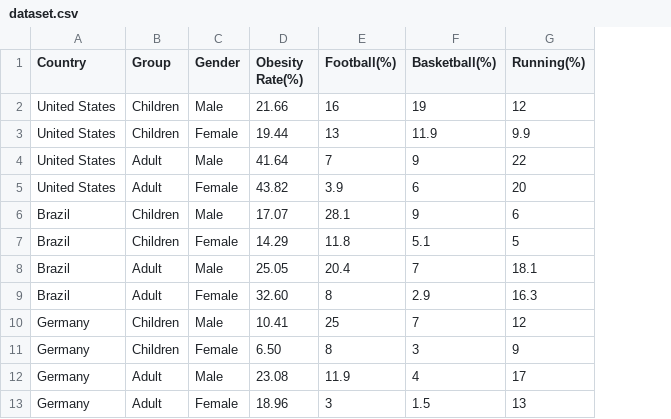
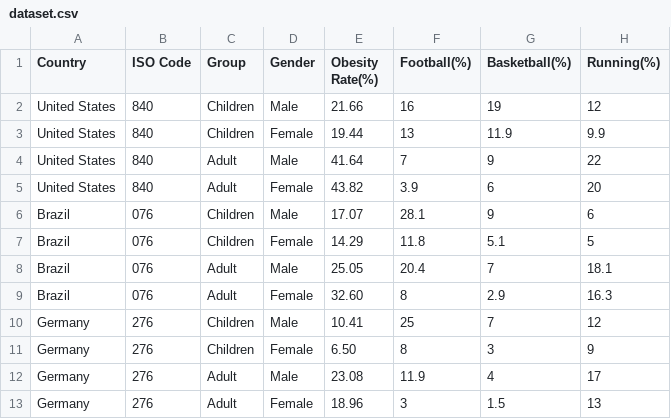
Before and after one commit to ruicampos2/vi_assign1, a CSV file: dataset/dataset.csv, drawn as a sheet; only a part is shown; the diff names each change by its address in the sheet, - before the commit and + after, or states it on an @@ line.

```diff
--- a/dataset/dataset.csv
+++ b/dataset/dataset.csv
+column B (ISO Code), rows 2-13: 840 | 840 | 840 | 840 | 076 | 076 | 076 | 076 | 276 | 276 | 276 | 276
```
Also changed, not shown: 2 other files.
